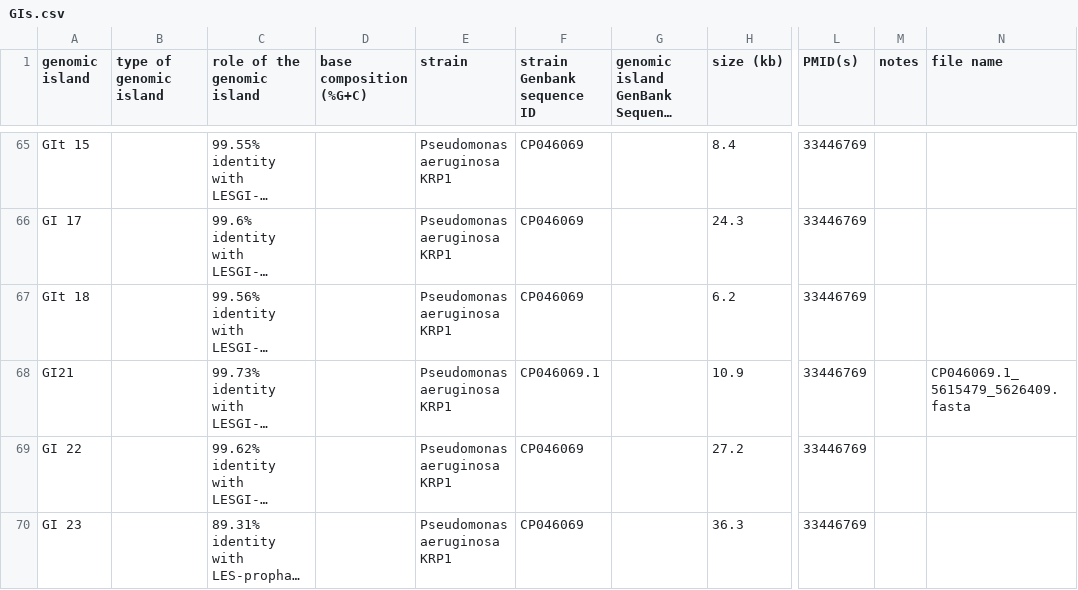
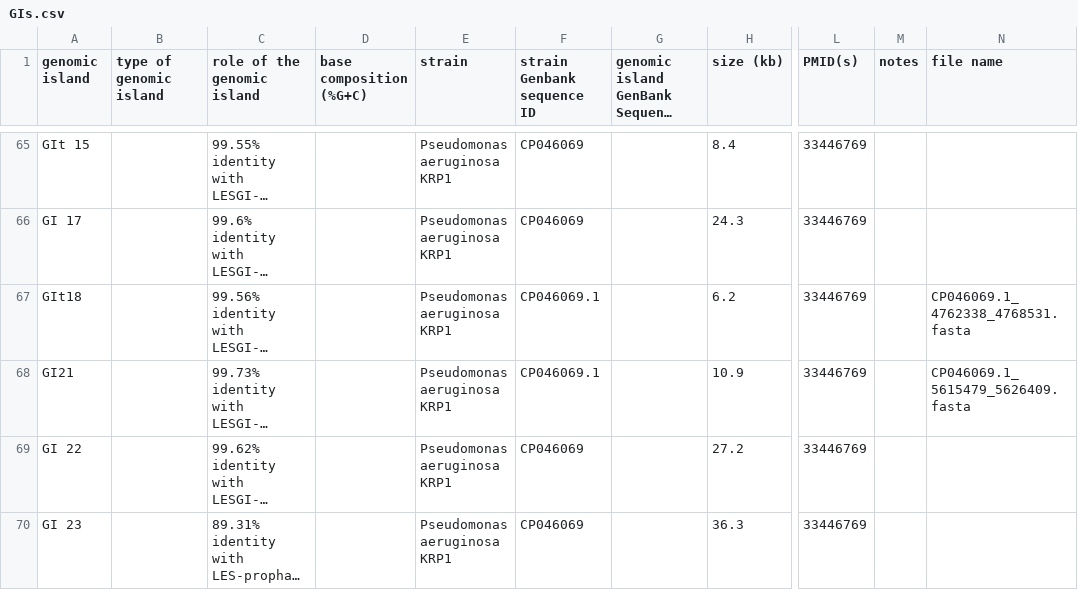
Before and after one commit to brinkmanlab/curated_GIs, a CSV file: GIs.csv, drawn as a sheet; only a part is shown, gaps mark what is left out; long unchanged cells end in …; the diff names each change by its address in the sheet, - before the commit and + after, or states it on an @@ line.

Commit message:
Update GIs.csv

```diff
--- a/GIs.csv
+++ b/GIs.csv
-A67 (genomic island): GIt 18
+A67 (genomic island): GIt18
-F67 (strain Genbank sequence ID): CP046069
+F67 (strain Genbank sequence ID): CP046069.1
-N67 (file name): (empty)
+N67 (file name): CP046069.1_4762338_4768531.fasta
```
